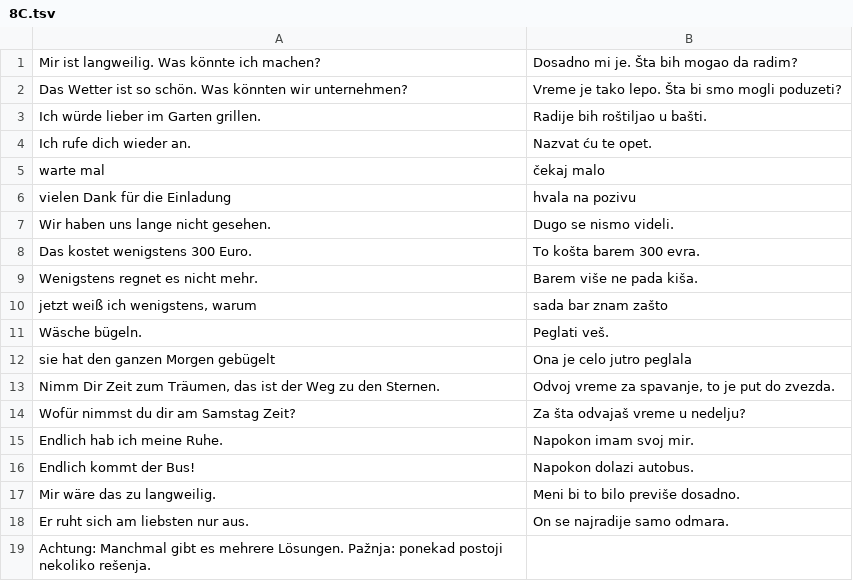
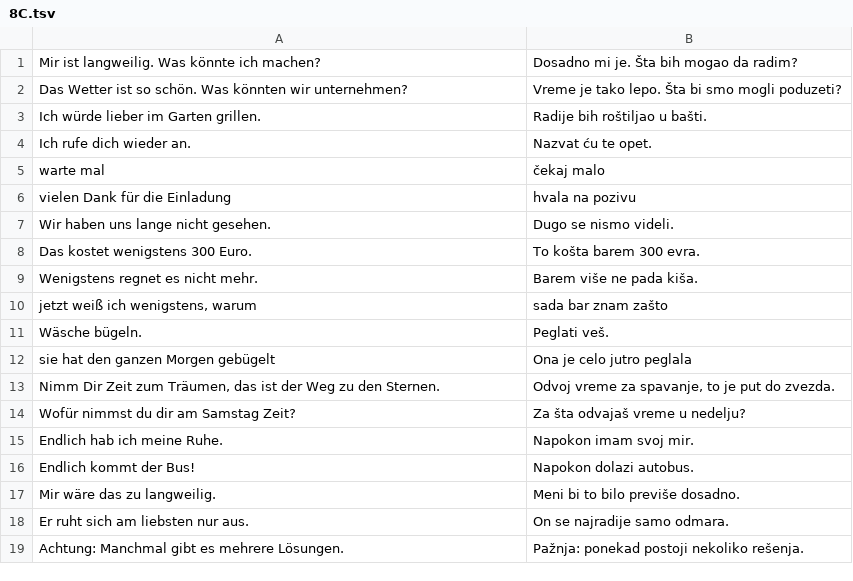
Before and after one commit to cohadar/language-analysis, a TSV file: german_analysis/Schritte/A2.2/8C.tsv, drawn as a sheet.

Commit message:
typo

```diff
--- a/german_analysis/Schritte/A2.2/8C.tsv
+++ b/german_analysis/Schritte/A2.2/8C.tsv
@@ -18,2 +18,2 @@ Mir wäre das zu langweilig.	Meni bi to bilo previše dosadno.
 Er ruht sich am liebsten nur aus.	On se najradije samo odmara.
-Achtung: Manchmal gibt es mehrere Lösungen. Pažnja: ponekad postoji nekoliko rešenja.
+Achtung: Manchmal gibt es mehrere Lösungen.	Pažnja: ponekad postoji nekoliko rešenja.
```
